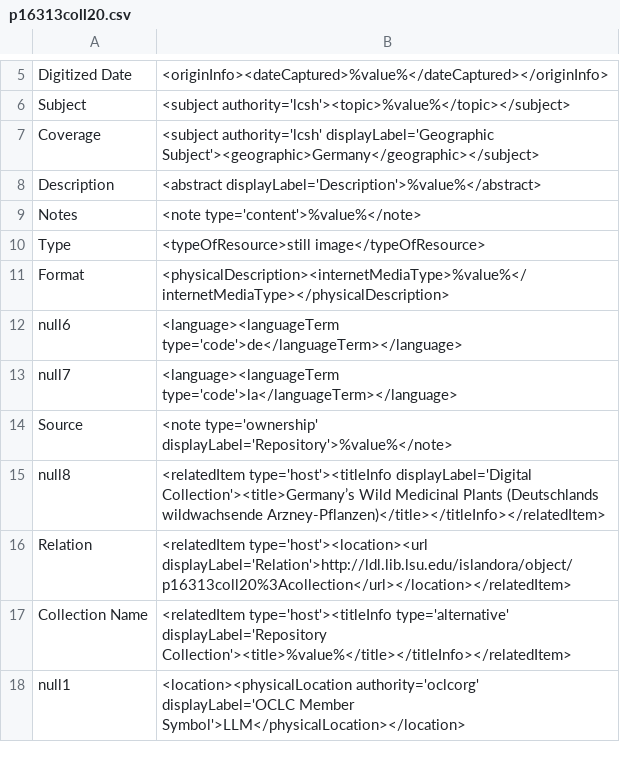
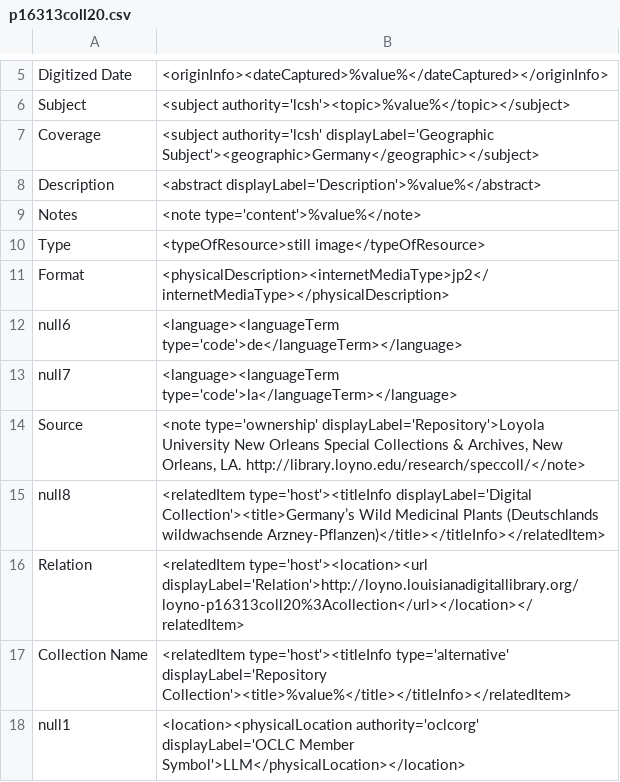
Before and after one commit to rtilla1/mik, a CSV file: extras/lsu/mappings_files/p16313coll20.csv, drawn as a sheet; only a part is shown, gaps mark what is left out.

```diff
--- a/extras/lsu/mappings_files/p16313coll20.csv
+++ b/extras/lsu/mappings_files/p16313coll20.csv
@@ -10,8 +10,8 @@ Notes,"<note type='content'>%value%</note>"
 Type,"<typeOfResource>still image</typeOfResource>"
-Format,"<physicalDescription><internetMediaType>%value%</internetMediaType></physicalDescription>"
+Format,"<physicalDescription><internetMediaType>jp2</internetMediaType></physicalDescription>"
 null6,"<language><languageTerm type='code'>de</languageTerm></language>"
 null7,"<language><languageTerm type='code'>la</languageTerm></language>"
-Source,"<note type='ownership' displayLabel='Repository'>%value%</note>"
+Source,"<note type='ownership' displayLabel='Repository'>Loyola University New Orleans Special Collections & Archives, New Orleans, LA. http://library.loyno.edu/research/speccoll/</note>"
 null8,"<relatedItem type='host'><titleInfo displayLabel='Digital Collection'><title>Germany’s Wild Medicinal Plants (Deutschlands wildwachsende Arzney-Pflanzen)</title></titleInfo></relatedItem>"
-Relation,"<relatedItem type='host'><location><url displayLabel='Relation'>http://ldl.lib.lsu.edu/islandora/object/p16313coll20%3Acollection</url></location></relatedItem>"
+Relation,"<relatedItem type='host'><location><url displayLabel='Relation'>http://loyno.louisianadigitallibrary.org/loyno-p16313coll20%3Acollection</url></location></relatedItem>"
 Collection Name,"<relatedItem type='host'><titleInfo type='alternative' displayLabel='Repository Collection'><title>%value%</title></titleInfo></relatedItem>"
```
Also changed, not shown: extras/lsu/mappings_files/p16313coll24.csv, extras/lsu/mappings_files/p16313coll28.csv.
